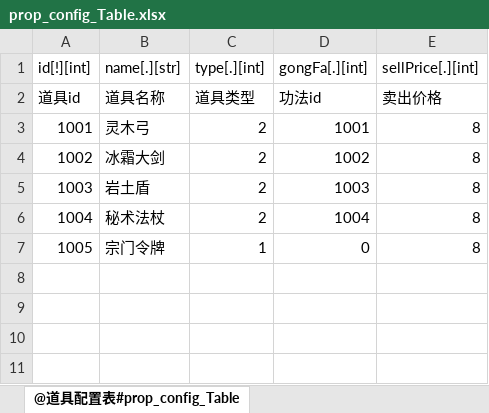
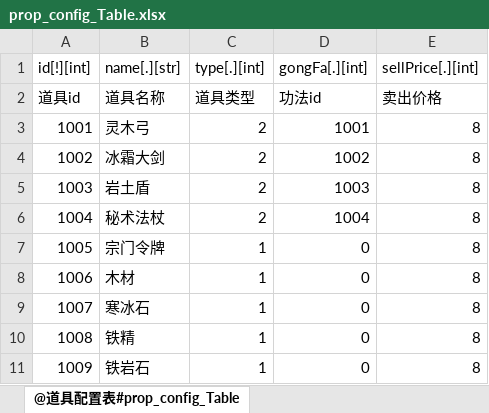
Before and after one commit to m969/wanfadalu_server, an Excel workbook: scripts/data/prop_config_Table.xlsx, sheet @道具配置表#prop_config_Table, drawn as a sheet; values as stored, in another font and other column widths than the file's, no borders; the diff names each change by its address in the sheet, - before the commit and + after, or states it on an @@ line.

```diff
--- a/scripts/data/prop_config_Table.xlsx (sheet @道具配置表#prop_config_Table)
+++ b/scripts/data/prop_config_Table.xlsx (sheet @道具配置表#prop_config_Table)
+row 8: 1006 | 木材 | 1 | 0 | 8
+row 9: 1007 | 寒冰石 | 1 | 0 | 8
+row 10: 1008 | 铁精 | 1 | 0 | 8
+row 11: 1009 | 铁岩石 | 1 | 0 | 8
```
Also changed, not shown: scripts/data/1_ExcelToData.xlsm, scripts/data/sect_config_Table.xlsx, 14 other files.
